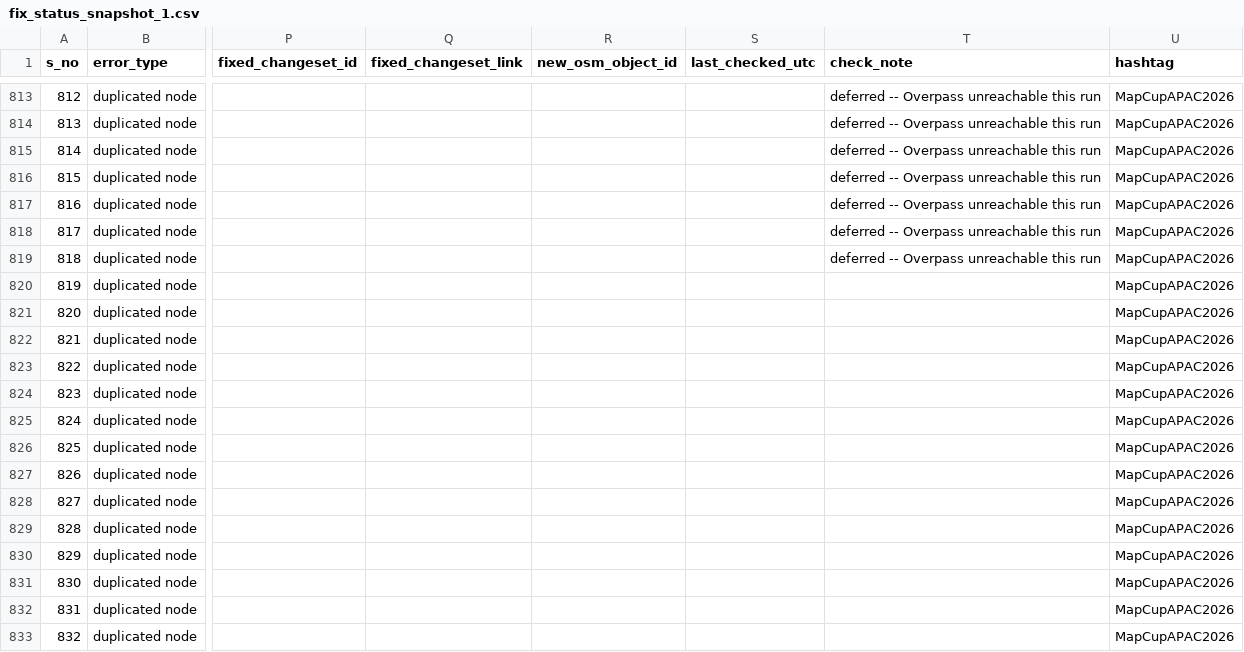
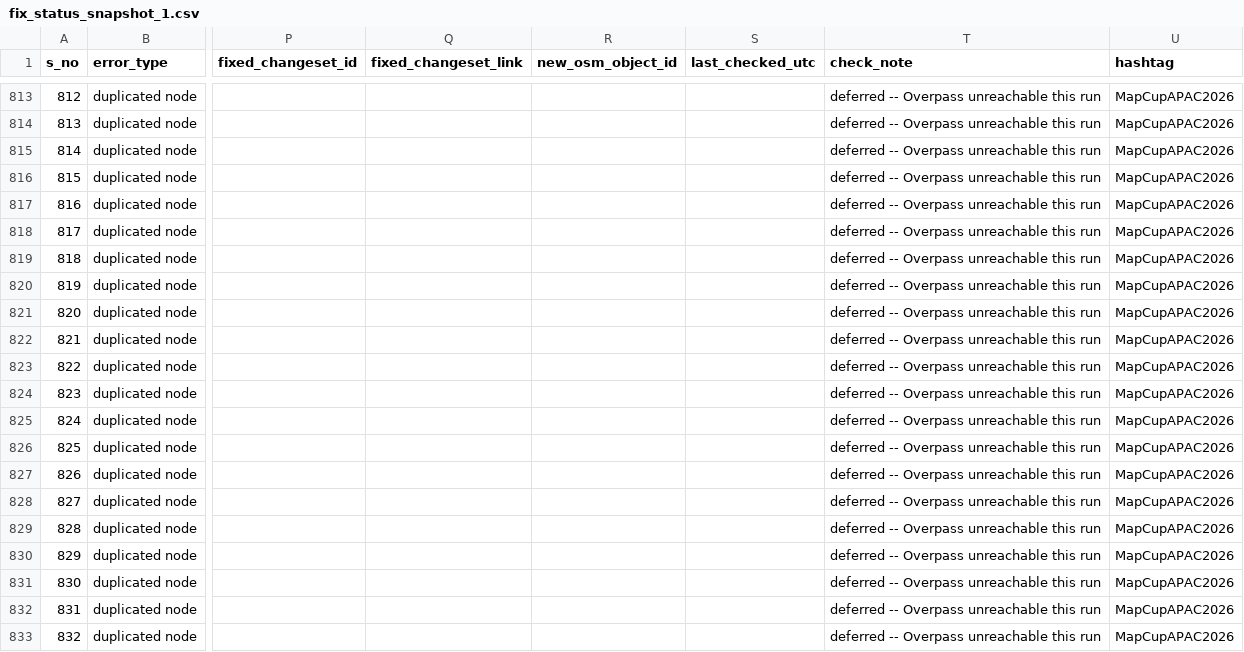
Before and after one commit to KingVik-Planet/MapCupAsia_OSM_QC_Fix_Tracker, a CSV file: data/fix_status_snapshot_1.csv, drawn as a sheet; only a part is shown, gaps mark what is left out; the diff covers the shown part only; the diff names each change by its address in the sheet, - before the commit and + after, or states it on an @@ line.

```diff
--- a/data/fix_status_snapshot_1.csv
+++ b/data/fix_status_snapshot_1.csv
-T820:T833 (check_note): (empty)
+T820:T833 (check_note): deferred -- Overpass unreachable this run
```
Also changed, not shown: 127 edited cells elsewhere in this file.
